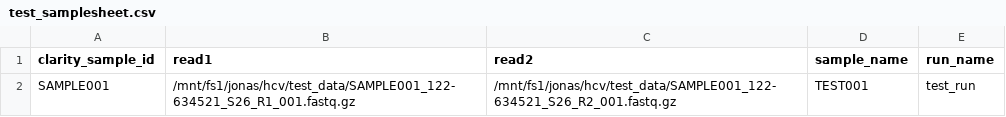
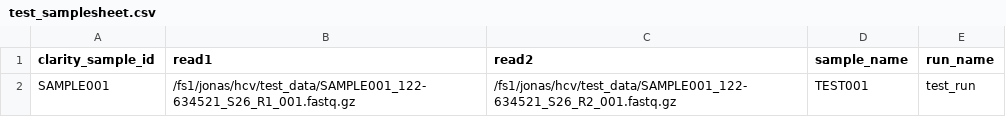
Before and after one commit to SMD-Bioinformatics-Lund/virpipa, a CSV file: assets/test_samplesheet.csv, drawn as a sheet.

Commit message:
Fix samplesheet paths for HPC

```diff
--- a/assets/test_samplesheet.csv
+++ b/assets/test_samplesheet.csv
@@ -1,2 +1,2 @@
 clarity_sample_id,read1,read2,sample_name,run_name
-SAMPLE001,/mnt/fs1/jonas/hcv/test_data/SAMPLE001_122-634521_S26_R1_001.fastq.gz,/mnt/fs1/jonas/hcv/test_data/SAMPLE001_122-634521_S26_R2_001.fastq.gz,TEST001,test_run
+SAMPLE001,/fs1/jonas/hcv/test_data/SAMPLE001_122-634521_S26_R1_001.fastq.gz,/fs1/jonas/hcv/test_data/SAMPLE001_122-634521_S26_R2_001.fastq.gz,TEST001,test_run
```
